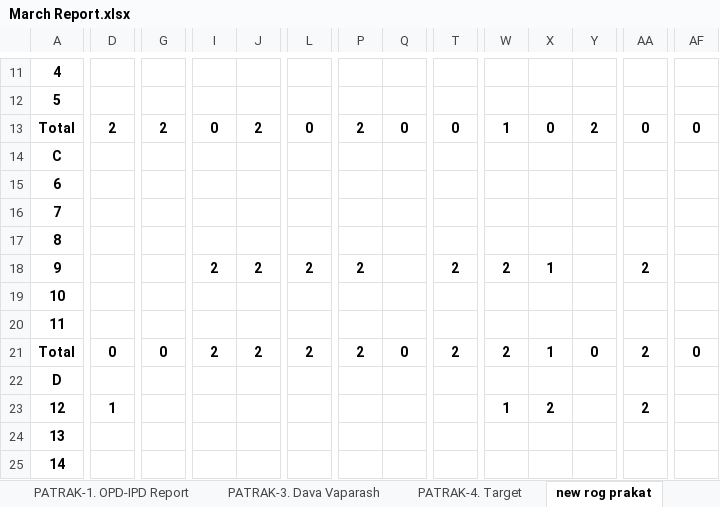
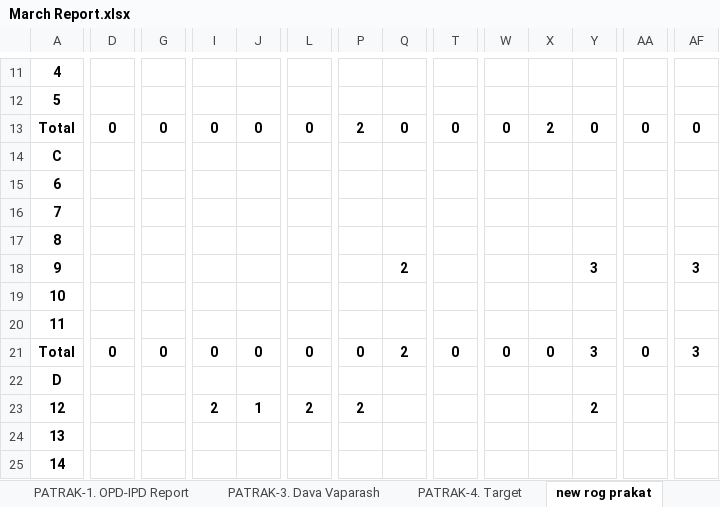
Before and after one commit to bhuvisanathra/Hetal_ben, an Excel workbook: 2021-2022/10-March/March Report.xlsx, sheet new rog prakat, drawn as a sheet; only a part is shown, gaps mark what is left out; values as stored, in another font and other column widths than the file's, no borders; removed rows and columns are numbered as before the commit, all else as after; rows hold the shown columns only; the diff covers the shown part only; the diff names each change by its address in the sheet, - before the commit and + after, or states it on an @@ line.

```diff
--- a/2021-2022/10-March/March Report.xlsx (sheet new rog prakat)
+++ b/2021-2022/10-March/March Report.xlsx (sheet new rog prakat)
-D13: 2
+D13: 0
-G13: 2
+G13: 0
-J13: 2
+J13: 0
-W13: 1
+W13: 0
-X13: 0
+X13: 2
-Y13: 2
+Y13: 0
-row 18: 9 |  |  | 2 | 2 | 2 | 2 |  | 2 | 2 | 1 |  | 2
+row 18: 9 |  |  |  |  |  |  | 2 |  |  |  | 3 |  | 3
-I21: 2
+I21: 0
-J21: 2
+J21: 0
-L21: 2
+L21: 0
-P21: 2
+P21: 0
-Q21: 0
+Q21: 2
-T21: 2
+T21: 0
-W21: 2
+W21: 0
-X21: 1
+X21: 0
-Y21: 0
+Y21: 3
-AA21: 2
+AA21: 0
-AF21: 0
+AF21: 3
-row 23: 12 | 1 |  |  |  |  |  |  |  | 1 | 2 |  | 2
+row 23: 12 |  |  | 2 | 1 | 2 | 2 |  |  |  |  | 2
```
Also changed, not shown: 6 added rows, 6 removed rows and 164 edited cells elsewhere in this sheet, sheet PATRAK-1. OPD-IPD Report, formulas that keep their value, 4 other files.
